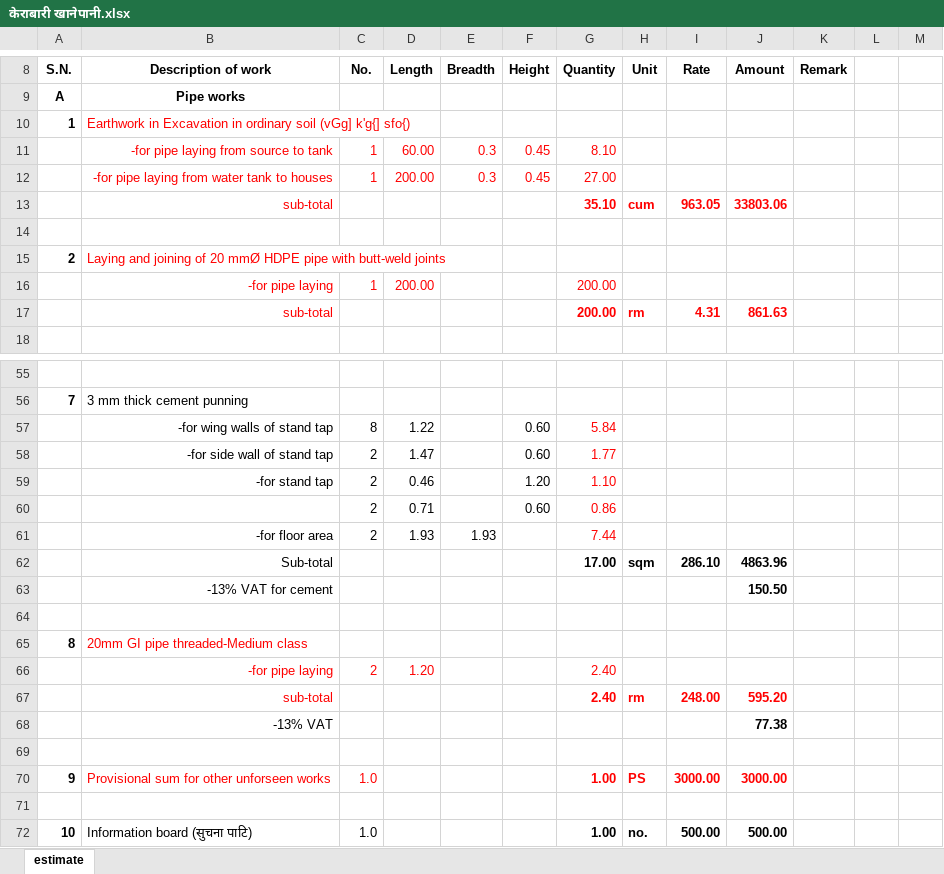
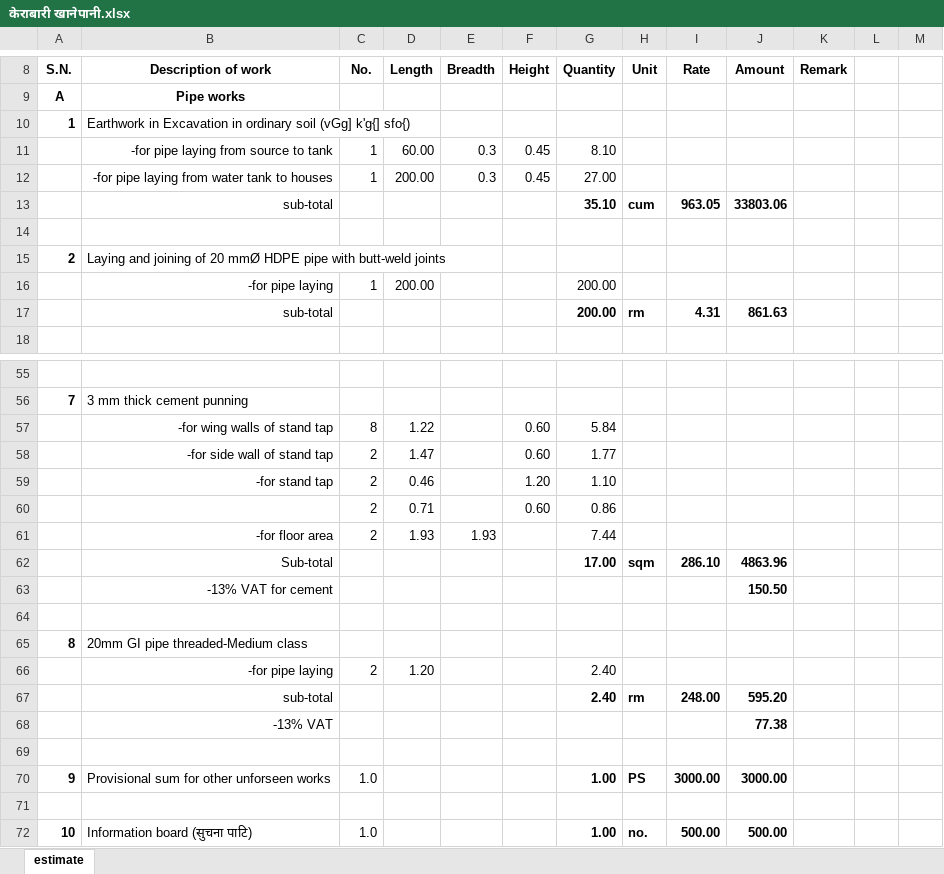
Before and after one commit to suwalcrystal/ward1, an Excel workbook: बजेट माग estimate/thekka/kerabaari khanepaani/केराबारी खानेपानी.xlsx, sheet estimate, drawn as a sheet; only a part is shown, gaps mark what is left out; values as stored, in another font and other column widths than the file's, no borders; the diff covers the shown part only; the diff names each change by its address in the sheet, - before the commit and + after, or states it on an @@ line.

```diff
--- a/बजेट माग estimate/thekka/kerabaari khanepaani/केराबारी खानेपानी.xlsx (sheet estimate)
+++ b/बजेट माग estimate/thekka/kerabaari khanepaani/केराबारी खानेपानी.xlsx (sheet estimate)
-B10 text colour: #FF0000
+B10 text colour: black
-B11:G12 text colour: #FF0000
+B11:G12 text colour: black
-B13 text colour: #FF0000
+B13 text colour: black
-G13:J13 text colour: #FF0000
+G13:J13 text colour: black
-B15 text colour: #FF0000
+B15 text colour: black
-B16:D16 text colour: #FF0000
+B16:D16 text colour: black
-G16 text colour: #FF0000
+G16 text colour: black
-B17 text colour: #FF0000
+B17 text colour: black
-G17:J17 text colour: #FF0000
+G17:J17 text colour: black
-G57:G61 text colour: #FF0000
+G57:G61 text colour: black
-B65 text colour: #FF0000
+B65 text colour: black
-B66:D66 text colour: #FF0000
+B66:D66 text colour: black
-G66 text colour: #FF0000
+G66 text colour: black
-B67 text colour: #FF0000
+B67 text colour: black
-G67:J67 text colour: #FF0000
+G67:J67 text colour: black
-B70:C70 text colour: #FF0000
+B70:C70 text colour: black
-G70:J70 text colour: #FF0000
+G70:J70 text colour: black
```
Also changed, not shown: cell formats elsewhere in this sheet, बजेट माग estimate/thekka/khanal tole khanepaani/chauki bhanjyang.xlsx, बजेट माग estimate/thekka/nepal tol khanepaani/nepal tol khanepaani.xlsx, 31 other files.
